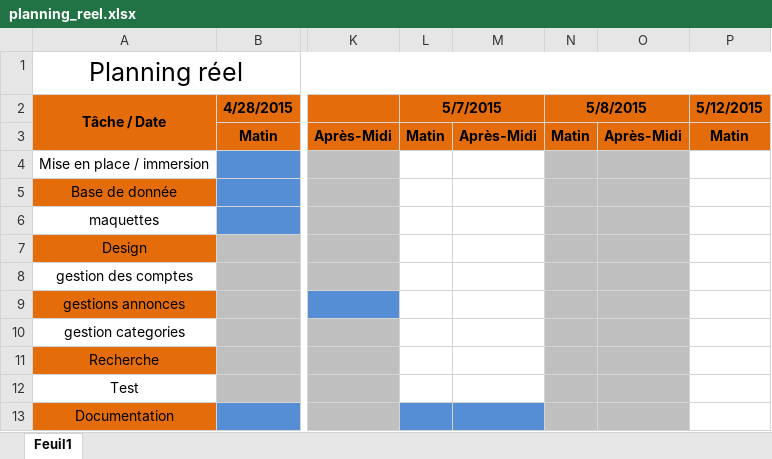
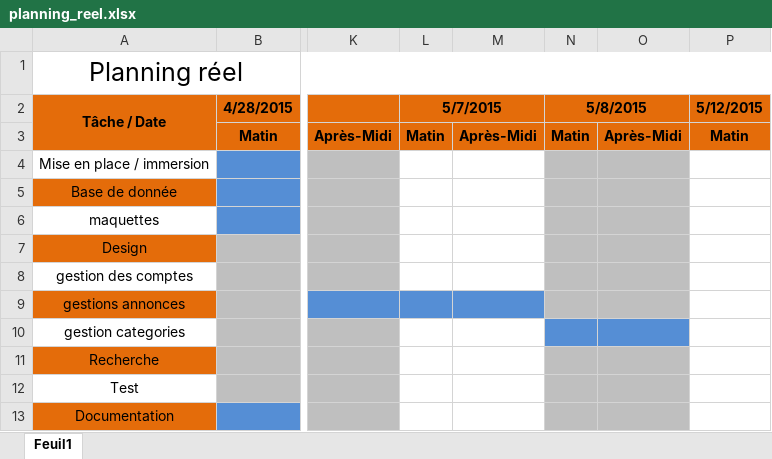
Before and after one commit to moiap13/TPI2015, an Excel workbook: Documentation/Planning/planning_reel.xlsx, sheet Feuil1, drawn as a sheet; only a part is shown, gaps mark what is left out; values as stored, in another font and other column widths than the file's, no borders; the diff names each change by its address in the sheet, - before the commit and + after, or states it on an @@ line.

```diff
--- a/Documentation/Planning/planning_reel.xlsx (sheet Feuil1)
+++ b/Documentation/Planning/planning_reel.xlsx (sheet Feuil1)
-L9:M9 fill: none
+L9:M9 fill: #558ED5
-N10:O10 fill: #BFBFBF
+N10:O10 fill: #558ED5
-L13:M13 fill: #558ED5
+L13:M13 fill: none
```
Also changed, not shown: 15 other files.
